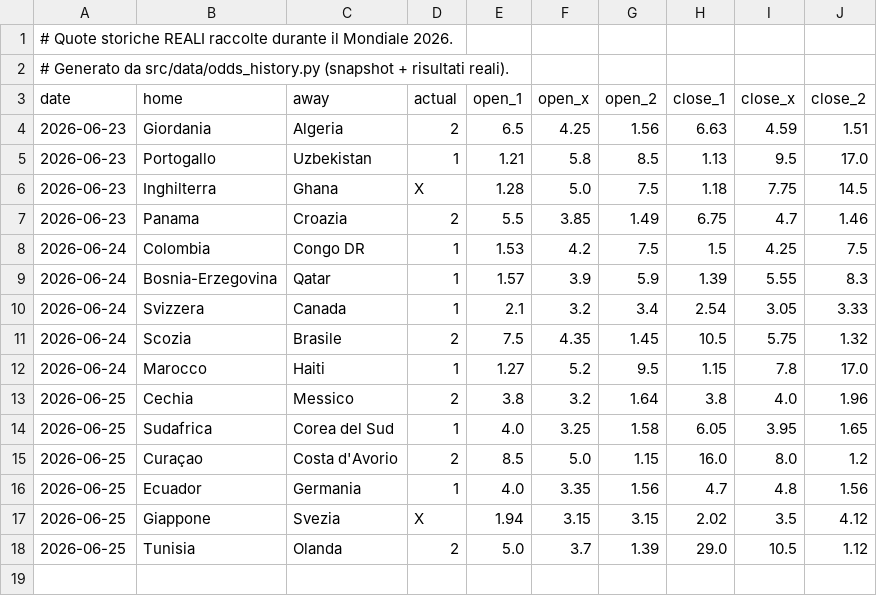
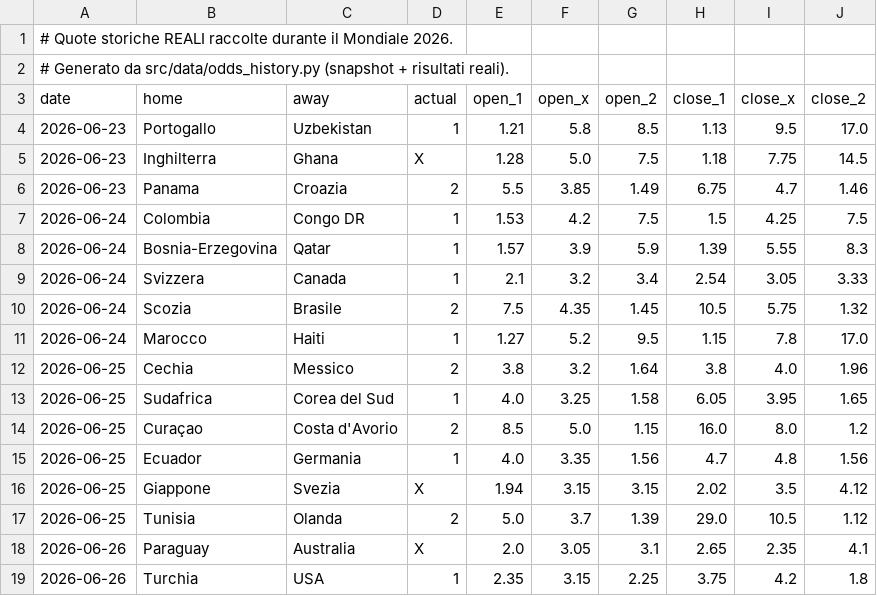
Before and after one commit to agapasqualino07-eng/Progetto-Word-Cup, a CSV file: data/history.csv, drawn as a sheet; removed rows and columns are numbered as before the commit, all else as after; the diff names each change by its address in the sheet, - before the commit and + after, or states it on an @@ line.

```diff
--- a/data/history.csv
+++ b/data/history.csv
-row 4: 2026-06-23 | Giordania | Algeria | 2 | 6.5 | 4.25 | 1.56 | 6.63 | 4.59 | 1.51
+row 18: 2026-06-26 | Paraguay | Australia | X | 2.0 | 3.05 | 3.1 | 2.65 | 2.35 | 4.1
+row 19: 2026-06-26 | Turchia | USA | 1 | 2.35 | 3.15 | 2.25 | 3.75 | 4.2 | 1.8
```
Also changed, not shown: data/odds_snapshots.csv.
